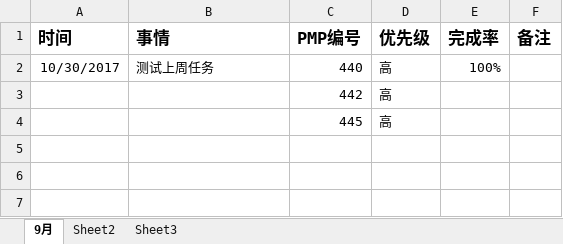
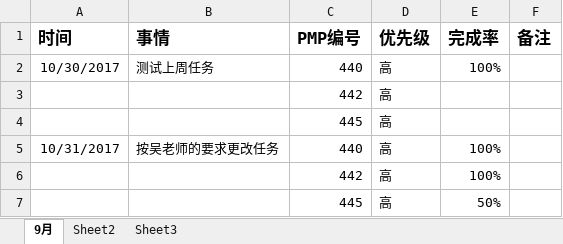
Before and after one commit to bird-Valley/document, an Excel workbook: 交流管理/项目日报/李文光-每日要做的事.xlsx, sheet 9月, drawn as a sheet; values as stored, in another font and other column widths than the file's, no borders; the diff names each change by its address in the sheet, - before the commit and + after, or states it on an @@ line.

Commit message:
update

```diff
--- a/交流管理/项目日报/李文光-每日要做的事.xlsx (sheet 9月)
+++ b/交流管理/项目日报/李文光-每日要做的事.xlsx (sheet 9月)
+row 5: 10/31/2017 | 按吴老师的要求更改任务 | 440 | 高 | 100%
+row 6:  |  | 442 | 高 | 100%
+row 7:  |  | 445 | 高 | 50%
```
